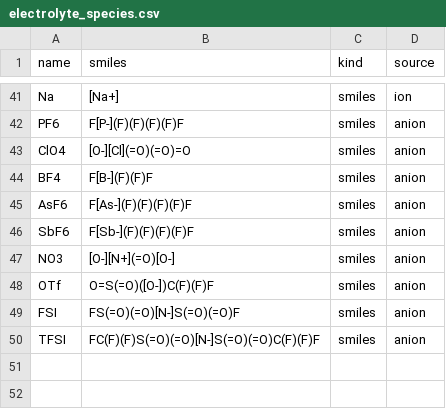
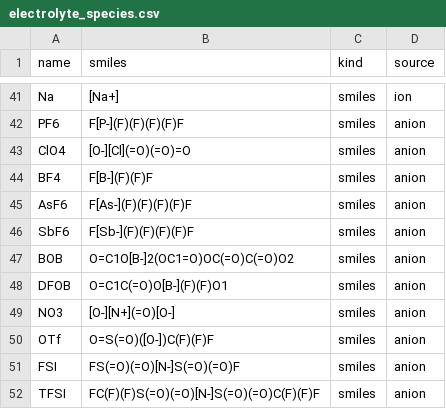
Before and after one commit to ZhuochenYu/Yadonpy, a CSV file: examples/07_moldb_precompute_and_reuse/electrolyte_species.csv, drawn as a sheet; only a part is shown, gaps mark what is left out.

Commit message:
Release v0.8.76 with expanded electrolyte catalog

```diff
--- a/examples/07_moldb_precompute_and_reuse/electrolyte_species.csv
+++ b/examples/07_moldb_precompute_and_reuse/electrolyte_species.csv
@@ -46,2 +46,4 @@ AsF6,F[As-](F)(F)(F)(F)F,smiles,anion
 SbF6,F[Sb-](F)(F)(F)(F)F,smiles,anion
+BOB,O=C1O[B-]2(OC1=O)OC(=O)C(=O)O2,smiles,anion
+DFOB,O=C1C(=O)O[B-](F)(F)O1,smiles,anion
 NO3,[O-][N+](=O)[O-],smiles,anion
```
Also changed, not shown: 13 other files.
